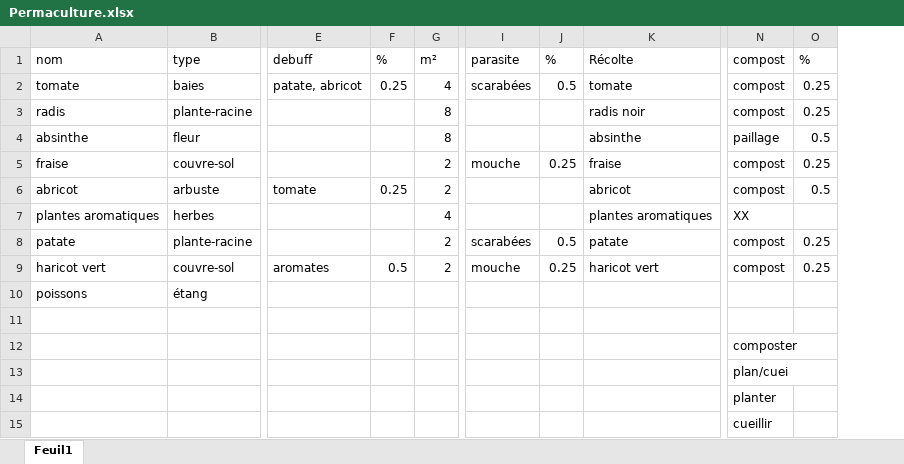
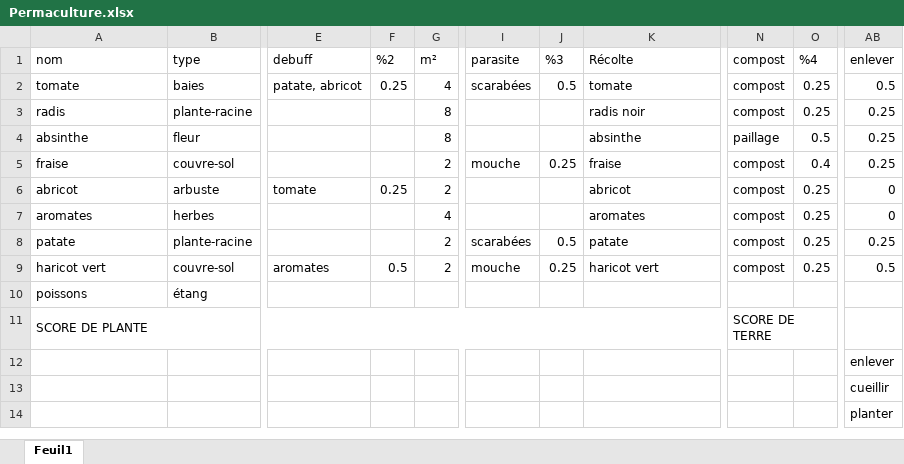
Before and after one commit to omegavschaos/GaiaProject, an Excel workbook: Documentation/Permaculture.xlsx, sheet Feuil1, drawn as a sheet; only a part is shown, gaps mark what is left out; values as stored, in another font and other column widths than the file's, no cell formats; table styles not drawn; removed rows and columns are numbered as before the commit, all else as after; rows hold the shown columns only; the diff names each change by its address in the sheet, - before the commit and + after, or states it on an @@ line.

Commit message:
*Permaculture.xlsx +item_composte.png

```diff
--- a/Documentation/Permaculture.xlsx (sheet Feuil1)
+++ b/Documentation/Permaculture.xlsx (sheet Feuil1)
+column AB, rows 1-9: enlever | 0.5 | 0.25 | 0.25 | 0.25 | 0 | 0 | 0.25 | 0.5; rows 12-14: enlever | cueillir | planter
-F1: %
+F1: %2
-J1: %
+J1: %3
-O1: %
+O1: %4
-O5: 0.25
+O5: 0.4
-O6: 0.5
+O6: 0.25
-A7: plantes aromatiques
+A7: aromates
-K7: plantes aromatiques
+K7: aromates
-N7: XX
+N7: compost
-O7: (empty)
+O7: 0.25
+row 11: SCORE DE PLANTE |  |  |  |  |  |  |  | SCORE DE TERRE
-N13: composter
+N13: (empty)
-N14: plan/cuei
+N14: (empty)
-row 14:  |  |  |  |  |  |  |  | planter
-row 15:  |  |  |  |  |  |  |  | cueillir
```
Also changed, not shown: cell formats, 1 other file.
